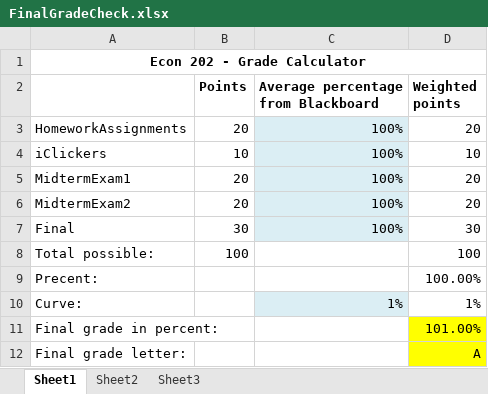
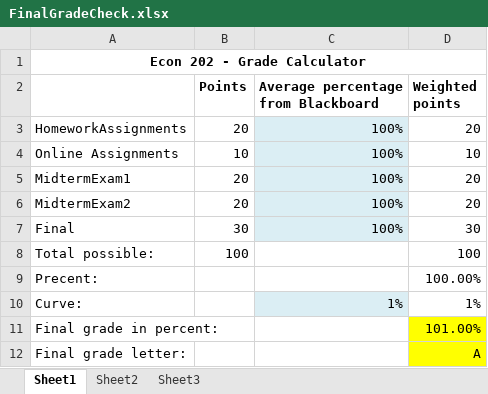
Before and after one commit to juejung/juejung.github.io, an Excel workbook: jdocs/Macro1/FinalGradeCheck.xlsx, sheet Sheet1, drawn as a sheet; values as stored, in another font and other column widths than the file's, no borders; charts and pictures not drawn; the diff names each change by its address in the sheet, - before the commit and + after, or states it on an @@ line.

Commit message:
fall 2016 upate

```diff
--- a/jdocs/Macro1/FinalGradeCheck.xlsx (sheet Sheet1)
+++ b/jdocs/Macro1/FinalGradeCheck.xlsx (sheet Sheet1)
-A4: iClickers
+A4: Online Assignments
```
Also changed, not shown: charts or pictures.
